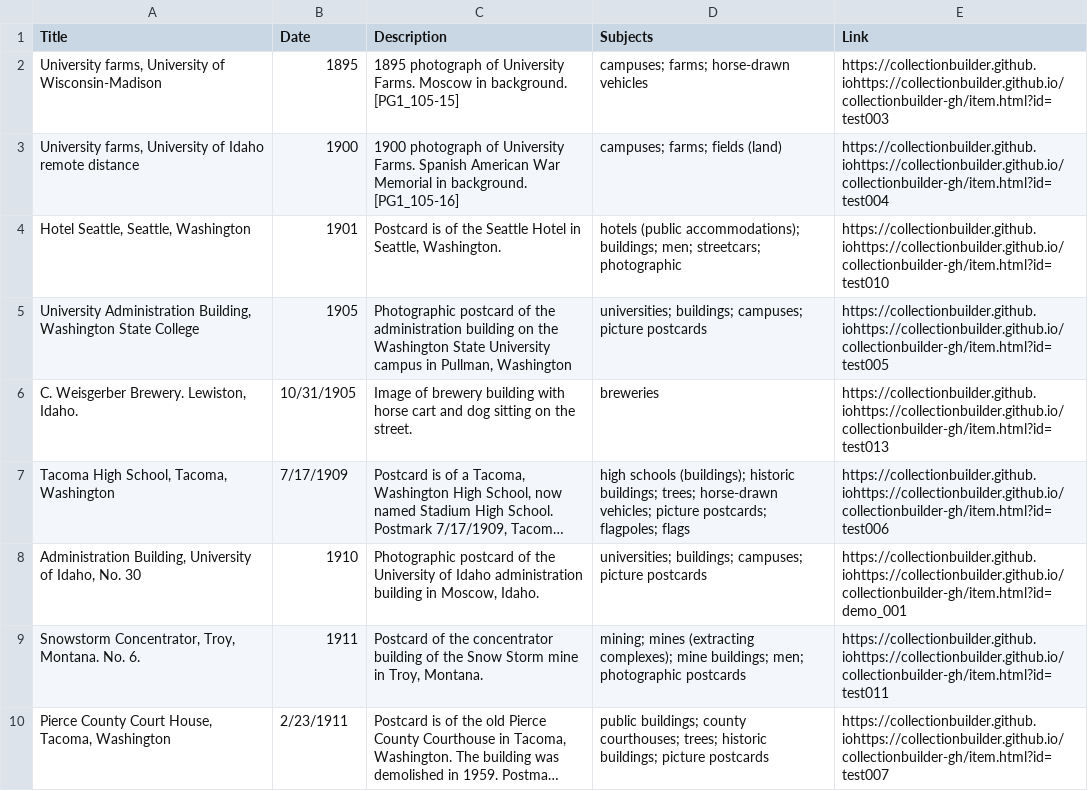
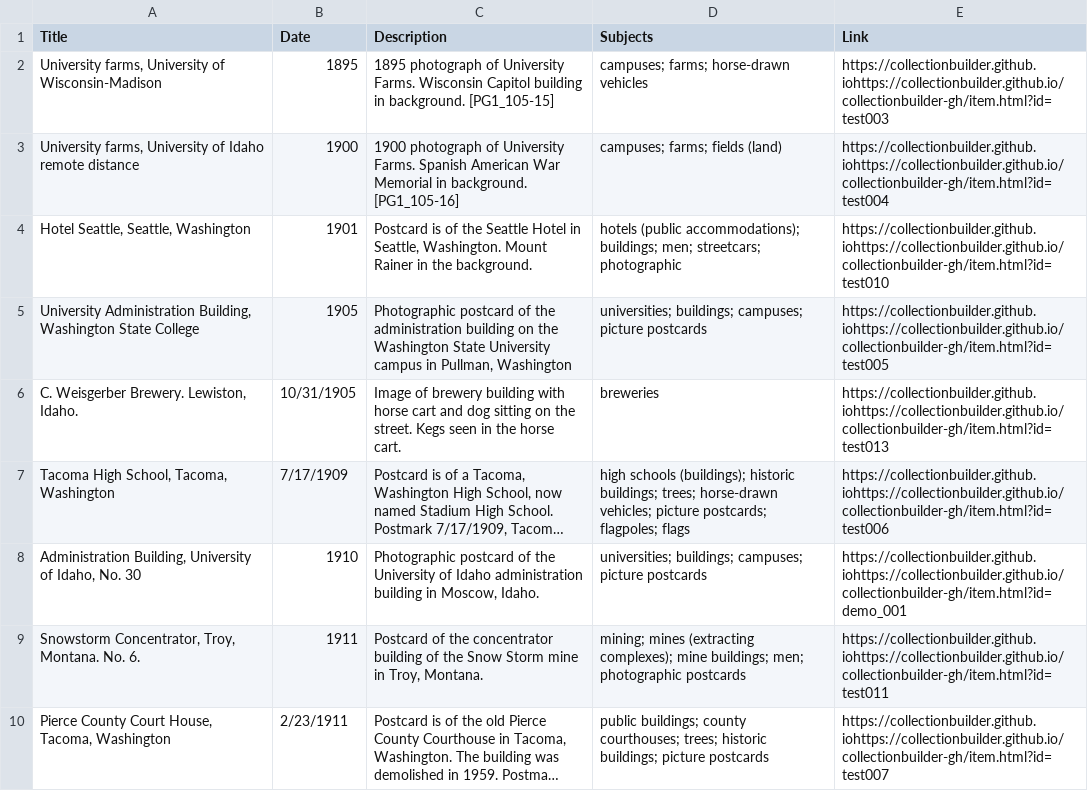
Before and after one commit to chrisdaaz/branching, a CSV file: metadata.csv, drawn as a sheet; only a part is shown; long unchanged cells end in …; the diff names each change by its address in the sheet, - before the commit and + after, or states it on an @@ line.

Commit message:
edits to descriptions

```diff
--- a/metadata.csv
+++ b/metadata.csv
-C2 (Description): …University Farms. Moscow in background.…
+C2 (Description): …University Farms. Wisconsin Capitol building in background.…
-C4 (Description): …Seattle, Washington.
+C4 (Description): …Seattle, Washington. Mount Rainer in the background.
-C6 (Description): …the street.
+C6 (Description): …the street. Kegs seen in the horse cart.
```
